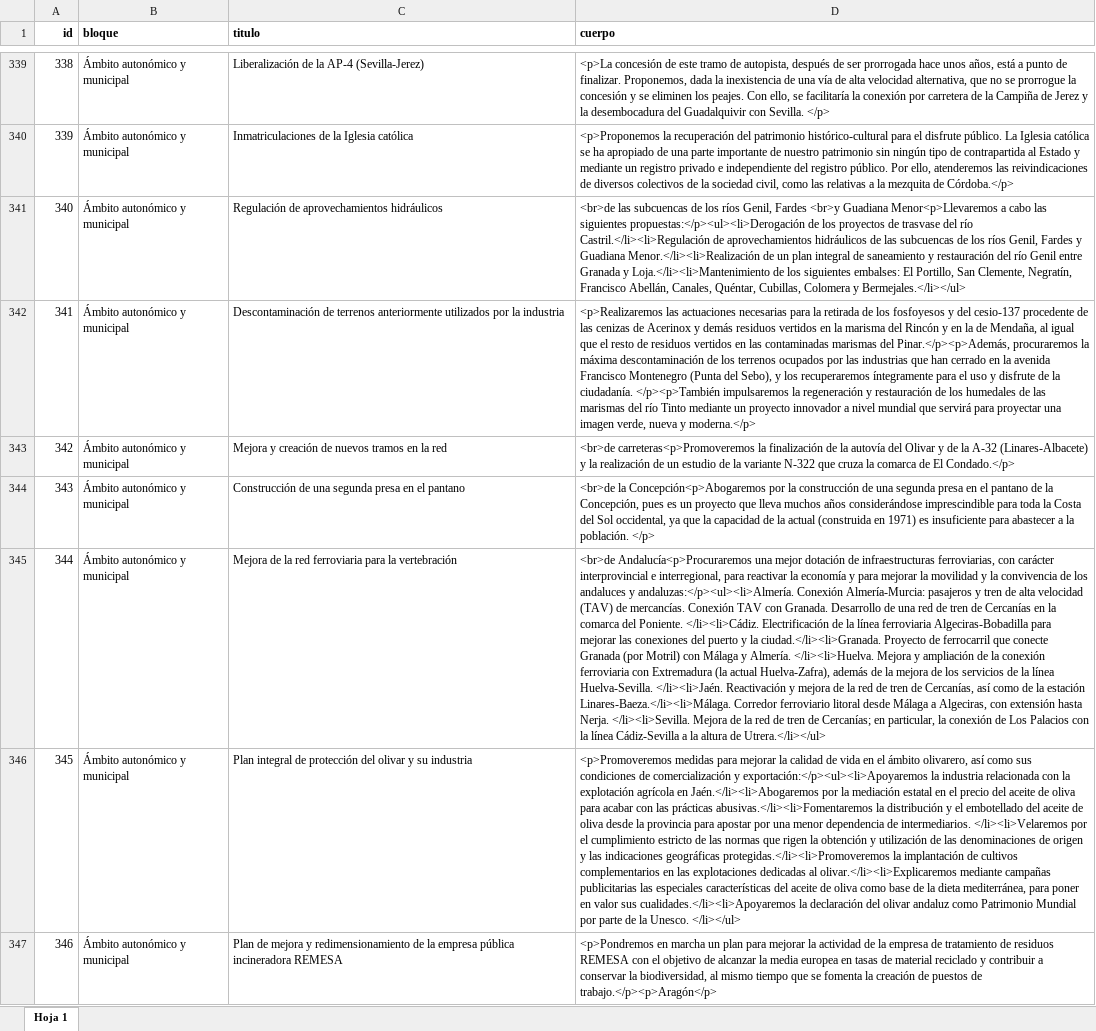
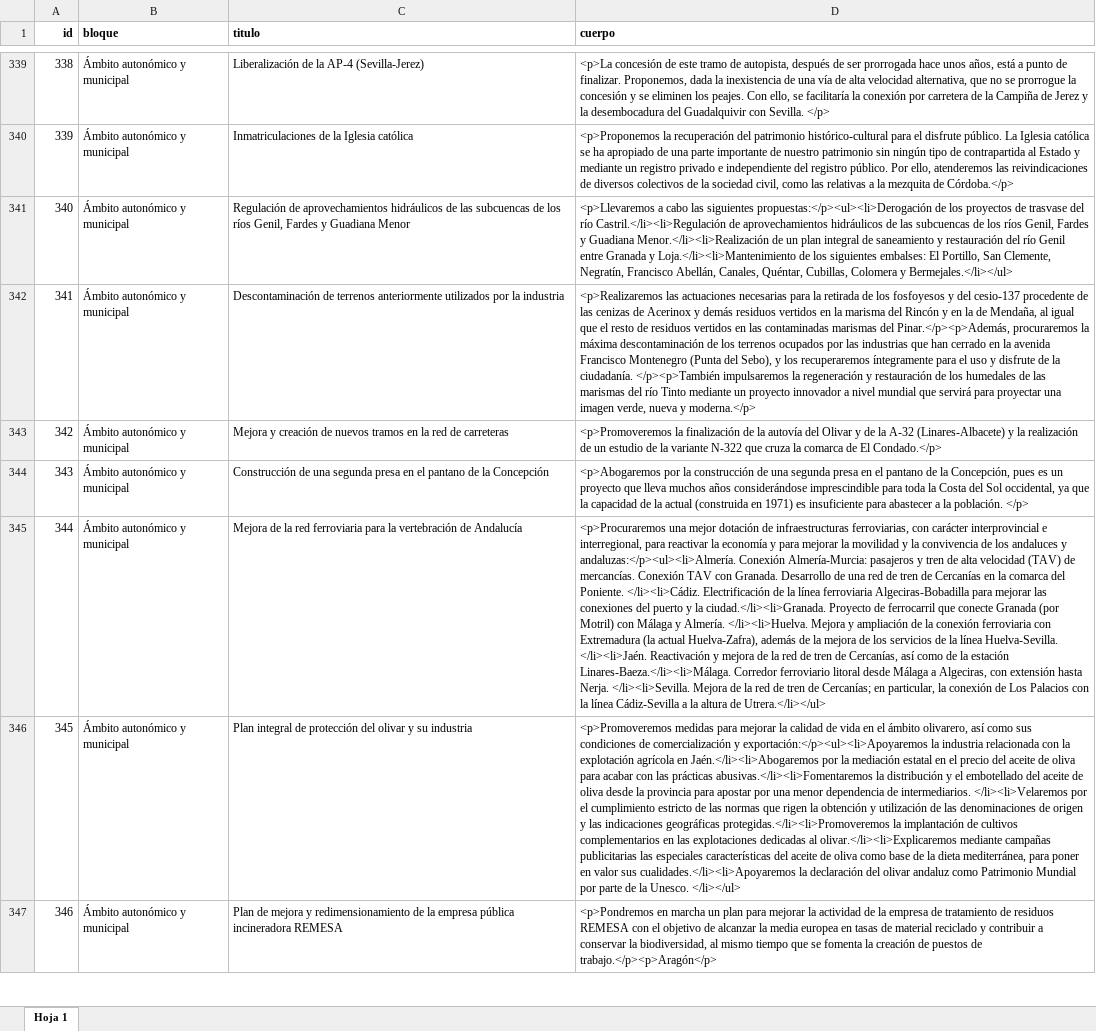
Before and after one commit to joker-x/programa-podemos-2015, an Excel workbook: data/programa.xlsx, sheet Hoja 1, drawn as a sheet; only a part is shown, gaps mark what is left out; values as stored, in another font and other column widths than the file's, no borders; the diff covers the shown part only; the diff names each change by its address in the sheet, - before the commit and + after, or states it on an @@ line.

Commit message:
actualizado programa

```diff
--- a/data/programa.xlsx (sheet Hoja 1)
+++ b/data/programa.xlsx (sheet Hoja 1)
-C341 (titulo): …aprovechamientos hidráulicos
+C341 (titulo): …aprovechamientos hidráulicos de las subcuencas de los ríos Genil, Fardes y Guadiana Menor
-D341 (cuerpo): <br>de las subcuencas de los ríos Genil, Fardes <br>y Guadiana Menor<p>Llevaremos a cabo…
+D341 (cuerpo): <p>Llevaremos a cabo…
-C343 (titulo): …la red
+C343 (titulo): …la red de carreteras
-D343 (cuerpo): <br>de carreteras<p>Promoveremos la finalización…
+D343 (cuerpo): <p>Promoveremos la finalización…
-C344 (titulo): …el pantano
+C344 (titulo): …el pantano de la Concepción
-D344 (cuerpo): <br>de la Concepción<p>Abogaremos por la…
+D344 (cuerpo): <p>Abogaremos por la…
-C345 (titulo): …la vertebración
+C345 (titulo): …la vertebración de Andalucía
-D345 (cuerpo): <br>de Andalucía<p>Procuraremos una mejor…
+D345 (cuerpo): <p>Procuraremos una mejor…
```
Also changed, not shown: 55 edited cells elsewhere in this sheet, 5 other files.
